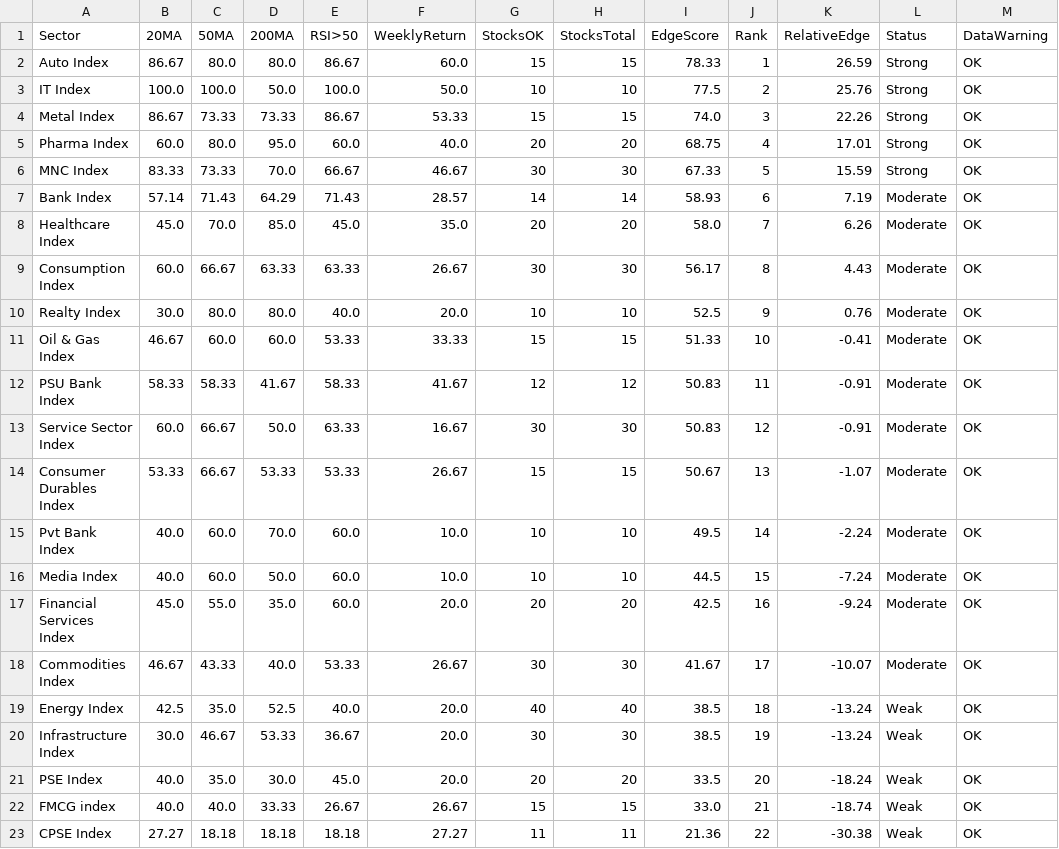
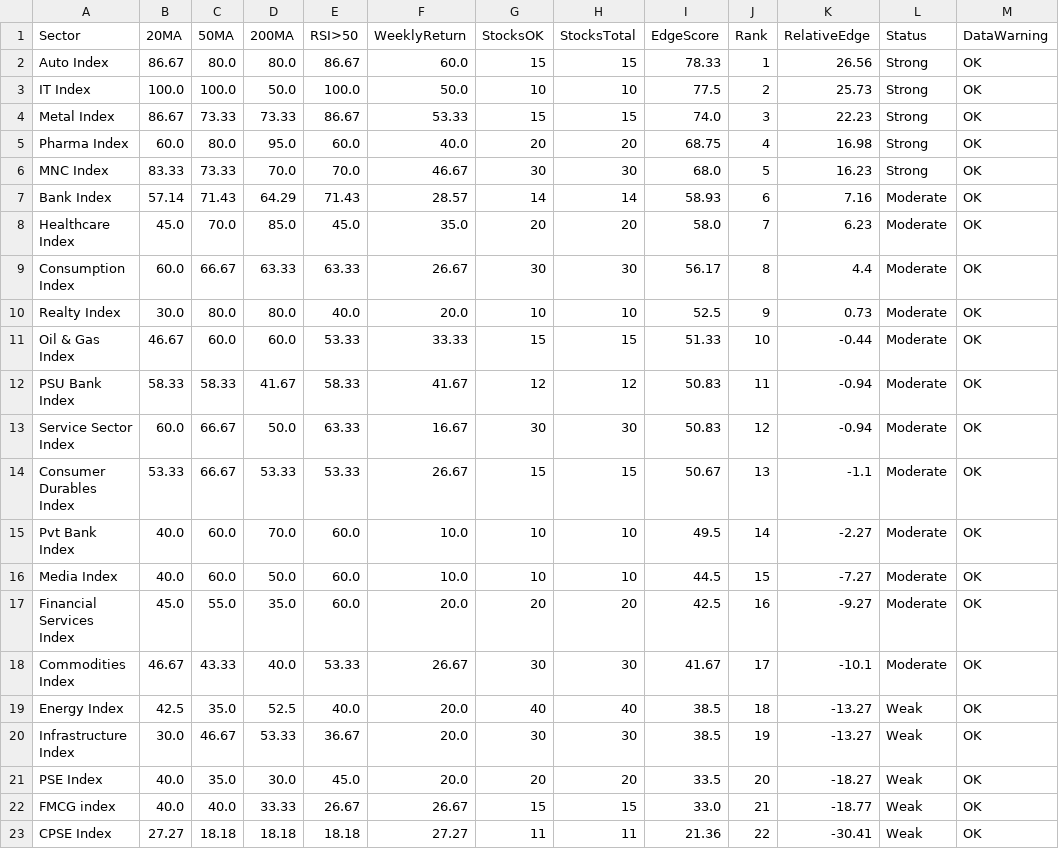
Before and after one commit to VJTriumph/market-breadth-dashboard, a CSV file: data/dashboard.csv, drawn as a sheet.

```diff
--- a/data/dashboard.csv
+++ b/data/dashboard.csv
@@ -1,23 +1,23 @@
 Sector,20MA,50MA,200MA,RSI>50,WeeklyReturn,StocksOK,StocksTotal,EdgeScore,Rank,RelativeEdge,Status,DataWarning
-Auto Index,86.67,80.0,80.0,86.67,60.0,15,15,78.33,1,26.59,Strong,OK
-IT Index,100.0,100.0,50.0,100.0,50.0,10,10,77.5,2,25.76,Strong,OK
-Metal Index,86.67,73.33,73.33,86.67,53.33,15,15,74.0,3,22.26,Strong,OK
-Pharma Index,60.0,80.0,95.0,60.0,40.0,20,20,68.75,4,17.01,Strong,OK
-MNC Index,83.33,73.33,70.0,66.67,46.67,30,30,67.33,5,15.59,Strong,OK
-Bank Index,57.14,71.43,64.29,71.43,28.57,14,14,58.93,6,7.19,Moderate,OK
-Healthcare Index,45.0,70.0,85.0,45.0,35.0,20,20,58.0,7,6.26,Moderate,OK
-Consumption Index,60.0,66.67,63.33,63.33,26.67,30,30,56.17,8,4.43,Moderate,OK
-Realty Index,30.0,80.0,80.0,40.0,20.0,10,10,52.5,9,0.76,Moderate,OK
-Oil & Gas Index,46.67,60.0,60.0,53.33,33.33,15,15,51.33,10,-0.41,Moderate,OK
-PSU Bank Index,58.33,58.33,41.67,58.33,41.67,12,12,50.83,11,-0.91,Moderate,OK
-Service Sector Index,60.0,66.67,50.0,63.33,16.67,30,30,50.83,12,-0.91,Moderate,OK
-Consumer Durables Index,53.33,66.67,53.33,53.33,26.67,15,15,50.67,13,-1.07,Moderate,OK
-Pvt Bank Index,40.0,60.0,70.0,60.0,10.0,10,10,49.5,14,-2.24,Moderate,OK
-Media Index,40.0,60.0,50.0,60.0,10.0,10,10,44.5,15,-7.24,Moderate,OK
-Financial Services Index,45.0,55.0,35.0,60.0,20.0,20,20,42.5,16,-9.24,Moderate,OK
-Commodities Index,46.67,43.33,40.0,53.33,26.67,30,30,41.67,17,-10.07,Moderate,OK
-Energy Index,42.5,35.0,52.5,40.0,20.0,40,40,38.5,18,-13.24,Weak,OK
-Infrastructure Index,30.0,46.67,53.33,36.67,20.0,30,30,38.5,19,-13.24,Weak,OK
-PSE Index,40.0,35.0,30.0,45.0,20.0,20,20,33.5,20,-18.24,Weak,OK
-FMCG index,40.0,40.0,33.33,26.67,26.67,15,15,33.0,21,-18.74,Weak,OK
-CPSE Index,27.27,18.18,18.18,18.18,27.27,11,11,21.36,22,-30.38,Weak,OK
+Auto Index,86.67,80.0,80.0,86.67,60.0,15,15,78.33,1,26.56,Strong,OK
+IT Index,100.0,100.0,50.0,100.0,50.0,10,10,77.5,2,25.73,Strong,OK
+Metal Index,86.67,73.33,73.33,86.67,53.33,15,15,74.0,3,22.23,Strong,OK
+Pharma Index,60.0,80.0,95.0,60.0,40.0,20,20,68.75,4,16.98,Strong,OK
+MNC Index,83.33,73.33,70.0,70.0,46.67,30,30,68.0,5,16.23,Strong,OK
+Bank Index,57.14,71.43,64.29,71.43,28.57,14,14,58.93,6,7.16,Moderate,OK
+Healthcare Index,45.0,70.0,85.0,45.0,35.0,20,20,58.0,7,6.23,Moderate,OK
+Consumption Index,60.0,66.67,63.33,63.33,26.67,30,30,56.17,8,4.4,Moderate,OK
+Realty Index,30.0,80.0,80.0,40.0,20.0,10,10,52.5,9,0.73,Moderate,OK
+Oil & Gas Index,46.67,60.0,60.0,53.33,33.33,15,15,51.33,10,-0.44,Moderate,OK
+PSU Bank Index,58.33,58.33,41.67,58.33,41.67,12,12,50.83,11,-0.94,Moderate,OK
+Service Sector Index,60.0,66.67,50.0,63.33,16.67,30,30,50.83,12,-0.94,Moderate,OK
+Consumer Durables Index,53.33,66.67,53.33,53.33,26.67,15,15,50.67,13,-1.1,Moderate,OK
+Pvt Bank Index,40.0,60.0,70.0,60.0,10.0,10,10,49.5,14,-2.27,Moderate,OK
+Media Index,40.0,60.0,50.0,60.0,10.0,10,10,44.5,15,-7.27,Moderate,OK
+Financial Services Index,45.0,55.0,35.0,60.0,20.0,20,20,42.5,16,-9.27,Moderate,OK
+Commodities Index,46.67,43.33,40.0,53.33,26.67,30,30,41.67,17,-10.1,Moderate,OK
+Energy Index,42.5,35.0,52.5,40.0,20.0,40,40,38.5,18,-13.27,Weak,OK
+Infrastructure Index,30.0,46.67,53.33,36.67,20.0,30,30,38.5,19,-13.27,Weak,OK
+PSE Index,40.0,35.0,30.0,45.0,20.0,20,20,33.5,20,-18.27,Weak,OK
+FMCG index,40.0,40.0,33.33,26.67,26.67,15,15,33.0,21,-18.77,Weak,OK
+CPSE Index,27.27,18.18,18.18,18.18,27.27,11,11,21.36,22,-30.41,Weak,OK
```
Also changed, not shown: data/stocks_data.csv, 3 other files.
